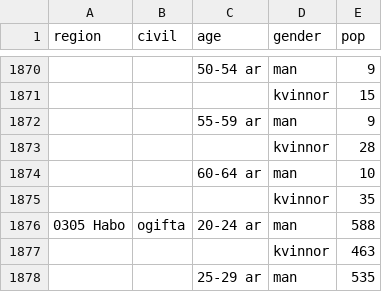
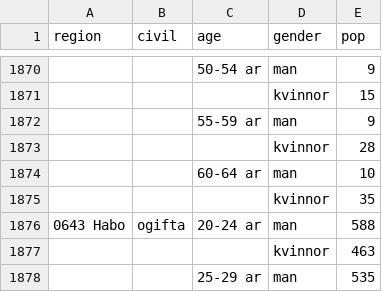
Before and after one commit to CowboardKeyboys/HFS2018, a CSV file: dashboard/befolkning_kommuner.csv, drawn as a sheet; only a part is shown, gaps mark what is left out.

```diff
--- a/dashboard/befolkning_kommuner.csv
+++ b/dashboard/befolkning_kommuner.csv
@@ -1875,3 +1875,3 @@
 ;;;kvinnor;35
-0305 Habo;ogifta;20-24 ar;man;588
+0643 Habo;ogifta;20-24 ar;man;588
 ;;;kvinnor;463
```
Also changed, not shown: dashboard/kommunkoder.csv, 6 other files.
